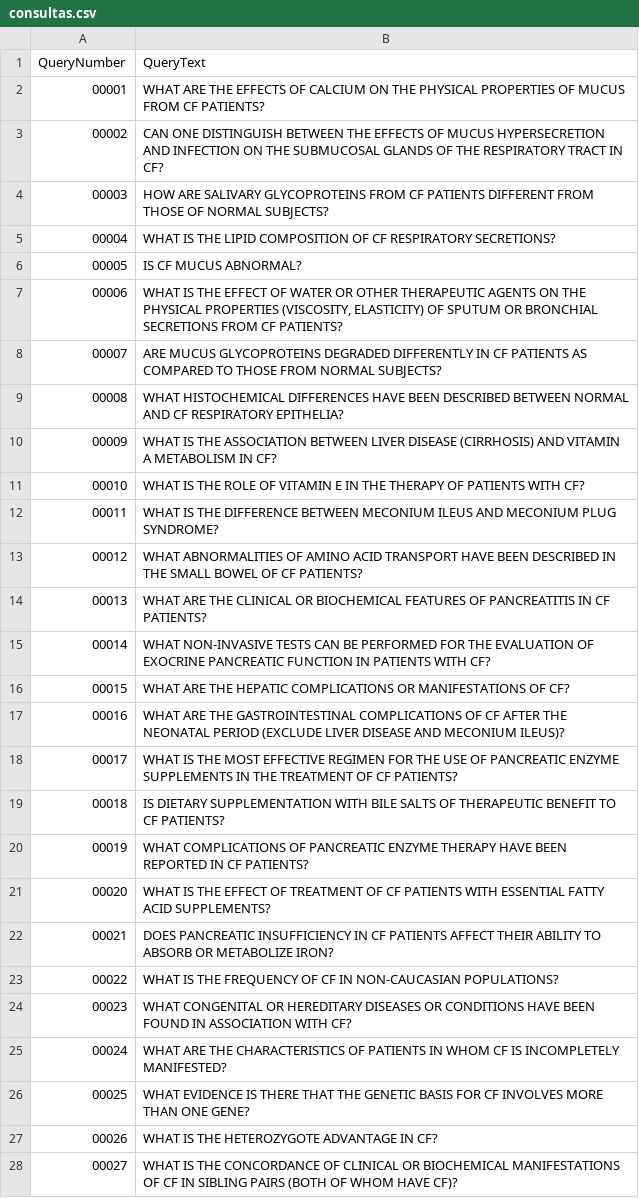
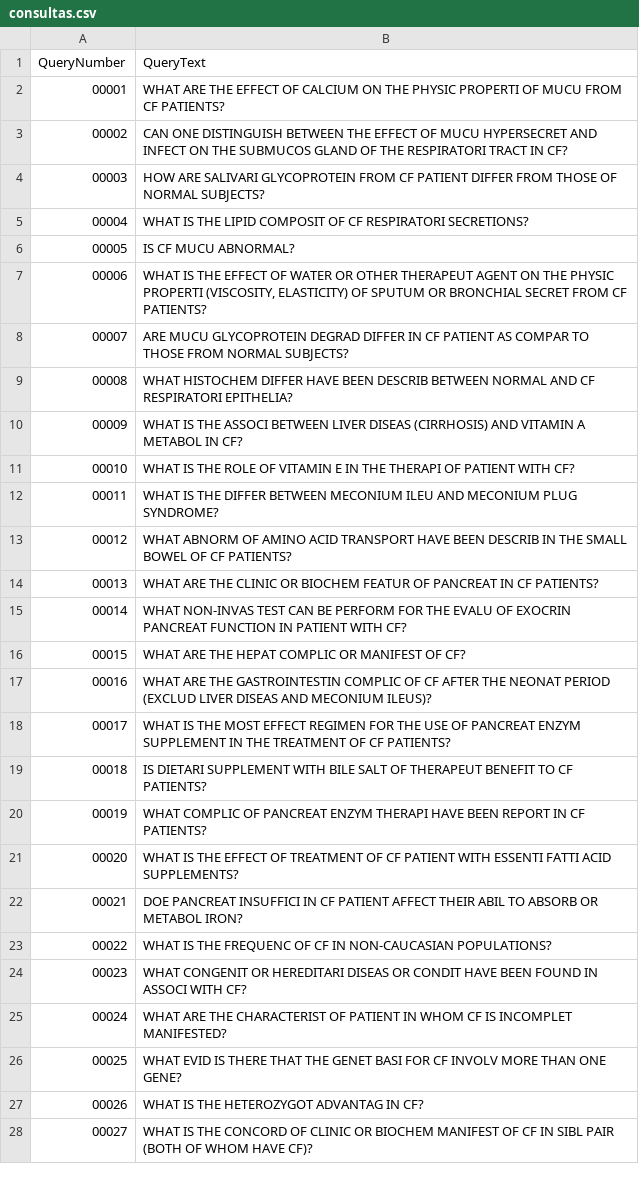
Before and after one commit to naygomes/busca-e-mineracao-de-texto, a CSV file: task1/result/consultas.csv, drawn as a sheet; only a part is shown; the diff covers the shown part only.

```diff
--- a/task1/result/consultas.csv
+++ b/task1/result/consultas.csv
@@ -1,28 +1,28 @@
 QueryNumber;QueryText
-00001;WHAT ARE THE EFFECTS OF CALCIUM ON THE PHYSICAL PROPERTIES OF MUCUS FROM CF PATIENTS?
-00002;CAN ONE DISTINGUISH BETWEEN THE EFFECTS OF MUCUS HYPERSECRETION AND INFECTION ON THE SUBMUCOSAL GLANDS OF THE RESPIRATORY TRACT IN CF?
-00003;HOW ARE SALIVARY GLYCOPROTEINS FROM CF PATIENTS DIFFERENT FROM THOSE OF NORMAL SUBJECTS?
-00004;WHAT IS THE LIPID COMPOSITION OF CF RESPIRATORY SECRETIONS?
-00005;IS CF MUCUS ABNORMAL?
-00006;WHAT IS THE EFFECT OF WATER OR OTHER THERAPEUTIC AGENTS ON THE PHYSICAL PROPERTIES (VISCOSITY, ELASTICITY) OF SPUTUM OR BRONCHIAL SECRETIONS FROM CF PATIENTS?
-00007;ARE MUCUS GLYCOPROTEINS DEGRADED DIFFERENTLY IN CF PATIENTS AS COMPARED TO THOSE FROM NORMAL SUBJECTS?
-00008;WHAT HISTOCHEMICAL DIFFERENCES HAVE BEEN DESCRIBED BETWEEN NORMAL AND CF RESPIRATORY EPITHELIA?
-00009;WHAT IS THE ASSOCIATION BETWEEN LIVER DISEASE (CIRRHOSIS) AND VITAMIN A METABOLISM IN CF?
-00010;WHAT IS THE ROLE OF VITAMIN E IN THE THERAPY OF PATIENTS WITH CF?
-00011;WHAT IS THE DIFFERENCE BETWEEN MECONIUM ILEUS AND MECONIUM PLUG SYNDROME?
-00012;WHAT ABNORMALITIES OF AMINO ACID TRANSPORT HAVE BEEN DESCRIBED IN THE SMALL BOWEL OF CF PATIENTS?
-00013;WHAT ARE THE CLINICAL OR BIOCHEMICAL FEATURES OF PANCREATITIS IN CF PATIENTS?
-00014;WHAT NON-INVASIVE TESTS CAN BE PERFORMED FOR THE EVALUATION OF EXOCRINE PANCREATIC FUNCTION IN PATIENTS WITH CF?
-00015;WHAT ARE THE HEPATIC COMPLICATIONS OR MANIFESTATIONS OF CF?
-00016;WHAT ARE THE GASTROINTESTINAL COMPLICATIONS OF CF AFTER THE NEONATAL PERIOD (EXCLUDE LIVER DISEASE AND MECONIUM ILEUS)?
-00017;WHAT IS THE MOST EFFECTIVE REGIMEN FOR THE USE OF PANCREATIC ENZYME SUPPLEMENTS IN THE TREATMENT OF CF PATIENTS?
-00018;IS DIETARY SUPPLEMENTATION WITH BILE SALTS OF THERAPEUTIC BENEFIT TO CF PATIENTS?
-00019;WHAT COMPLICATIONS OF PANCREATIC ENZYME THERAPY HAVE BEEN REPORTED IN CF PATIENTS?
-00020;WHAT IS THE EFFECT OF TREATMENT OF CF PATIENTS WITH ESSENTIAL FATTY ACID SUPPLEMENTS?
-00021;DOES PANCREATIC INSUFFICIENCY IN CF PATIENTS AFFECT THEIR ABILITY TO ABSORB OR METABOLIZE IRON?
-00022;WHAT IS THE FREQUENCY OF CF IN NON-CAUCASIAN POPULATIONS?
-00023;WHAT CONGENITAL OR HEREDITARY DISEASES OR CONDITIONS HAVE BEEN FOUND IN ASSOCIATION WITH CF?
-00024;WHAT ARE THE CHARACTERISTICS OF PATIENTS IN WHOM CF IS INCOMPLETELY MANIFESTED?
-00025;WHAT EVIDENCE IS THERE THAT THE GENETIC BASIS FOR CF INVOLVES MORE THAN ONE GENE?
-00026;WHAT IS THE HETEROZYGOTE ADVANTAGE IN CF?
-00027;WHAT IS THE CONCORDANCE OF CLINICAL OR BIOCHEMICAL MANIFESTATIONS OF CF IN SIBLING PAIRS (BOTH OF WHOM HAVE CF)?
+00001;WHAT ARE THE EFFECT OF CALCIUM ON THE PHYSIC PROPERTI OF MUCU FROM CF PATIENTS?
+00002;CAN ONE DISTINGUISH BETWEEN THE EFFECT OF MUCU HYPERSECRET AND INFECT ON THE SUBMUCOS GLAND OF THE RESPIRATORI TRACT IN CF?
+00003;HOW ARE SALIVARI GLYCOPROTEIN FROM CF PATIENT DIFFER FROM THOSE OF NORMAL SUBJECTS?
+00004;WHAT IS THE LIPID COMPOSIT OF CF RESPIRATORI SECRETIONS?
+00005;IS CF MUCU ABNORMAL?
+00006;WHAT IS THE EFFECT OF WATER OR OTHER THERAPEUT AGENT ON THE PHYSIC PROPERTI (VISCOSITY, ELASTICITY) OF SPUTUM OR BRONCHIAL SECRET FROM CF PATIENTS?
+00007;ARE MUCU GLYCOPROTEIN DEGRAD DIFFER IN CF PATIENT AS COMPAR TO THOSE FROM NORMAL SUBJECTS?
+00008;WHAT HISTOCHEM DIFFER HAVE BEEN DESCRIB BETWEEN NORMAL AND CF RESPIRATORI EPITHELIA?
+00009;WHAT IS THE ASSOCI BETWEEN LIVER DISEAS (CIRRHOSIS) AND VITAMIN A METABOL IN CF?
+00010;WHAT IS THE ROLE OF VITAMIN E IN THE THERAPI OF PATIENT WITH CF?
+00011;WHAT IS THE DIFFER BETWEEN MECONIUM ILEU AND MECONIUM PLUG SYNDROME?
+00012;WHAT ABNORM OF AMINO ACID TRANSPORT HAVE BEEN DESCRIB IN THE SMALL BOWEL OF CF PATIENTS?
+00013;WHAT ARE THE CLINIC OR BIOCHEM FEATUR OF PANCREAT IN CF PATIENTS?
+00014;WHAT NON-INVAS TEST CAN BE PERFORM FOR THE EVALU OF EXOCRIN PANCREAT FUNCTION IN PATIENT WITH CF?
+00015;WHAT ARE THE HEPAT COMPLIC OR MANIFEST OF CF?
+00016;WHAT ARE THE GASTROINTESTIN COMPLIC OF CF AFTER THE NEONAT PERIOD (EXCLUD LIVER DISEAS AND MECONIUM ILEUS)?
+00017;WHAT IS THE MOST EFFECT REGIMEN FOR THE USE OF PANCREAT ENZYM SUPPLEMENT IN THE TREATMENT OF CF PATIENTS?
+00018;IS DIETARI SUPPLEMENT WITH BILE SALT OF THERAPEUT BENEFIT TO CF PATIENTS?
+00019;WHAT COMPLIC OF PANCREAT ENZYM THERAPI HAVE BEEN REPORT IN CF PATIENTS?
+00020;WHAT IS THE EFFECT OF TREATMENT OF CF PATIENT WITH ESSENTI FATTI ACID SUPPLEMENTS?
+00021;DOE PANCREAT INSUFFICI IN CF PATIENT AFFECT THEIR ABIL TO ABSORB OR METABOL IRON?
+00022;WHAT IS THE FREQUENC OF CF IN NON-CAUCASIAN POPULATIONS?
+00023;WHAT CONGENIT OR HEREDITARI DISEAS OR CONDIT HAVE BEEN FOUND IN ASSOCI WITH CF?
+00024;WHAT ARE THE CHARACTERIST OF PATIENT IN WHOM CF IS INCOMPLET MANIFESTED?
+00025;WHAT EVID IS THERE THAT THE GENET BASI FOR CF INVOLV MORE THAN ONE GENE?
+00026;WHAT IS THE HETEROZYGOT ADVANTAG IN CF?
+00027;WHAT IS THE CONCORD OF CLINIC OR BIOCHEM MANIFEST OF CF IN SIBL PAIR (BOTH OF WHOM HAVE CF)?
```
Also changed, not shown: 70 edited cells elsewhere in this file, task1/result/lista_invertida.csv, 10 other files.
